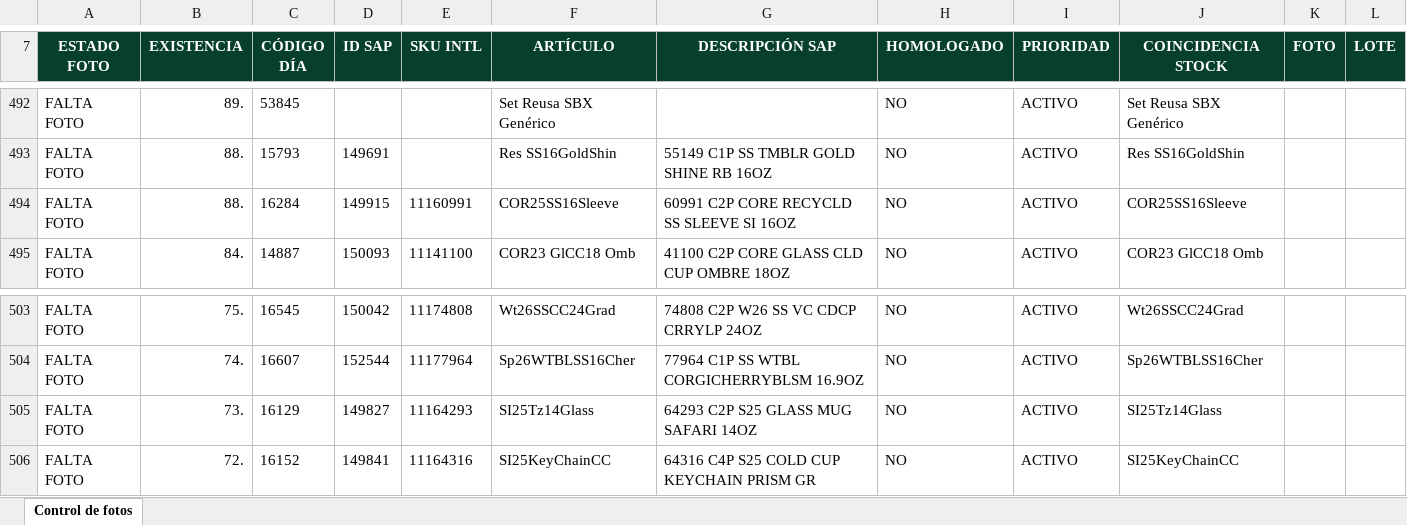
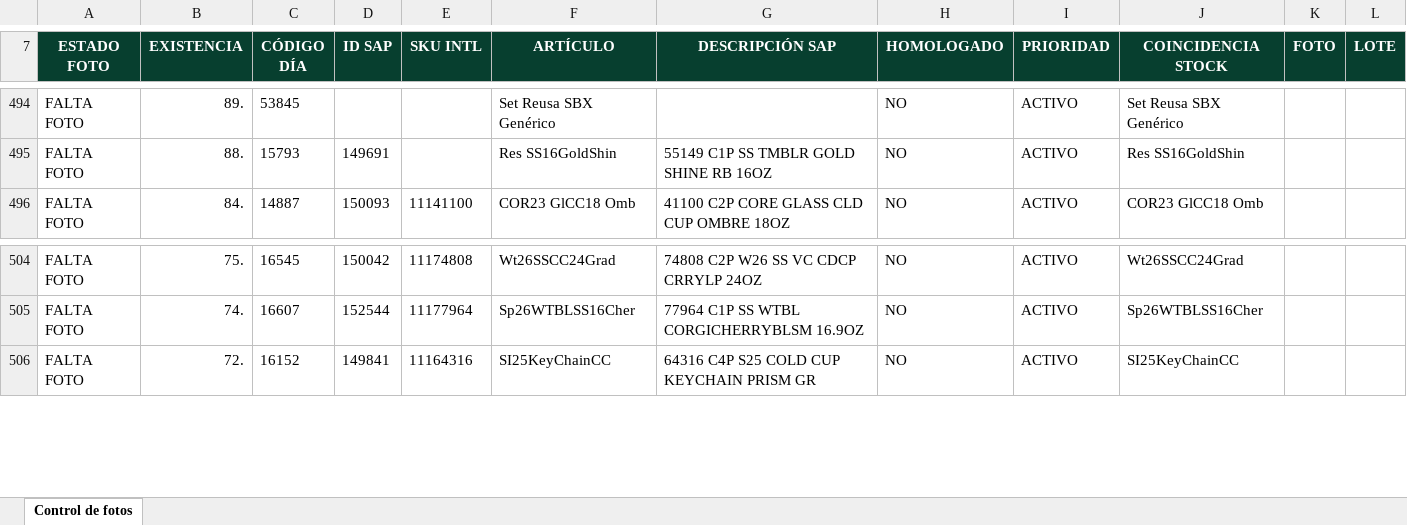
Before and after one commit to sbx-mex/CodeBrew_Merch, an Excel workbook: Control_Fotos_CodeBrew.xlsx, sheet Control de fotos, drawn as a sheet; only a part is shown, gaps mark what is left out; values as stored, in another font and other column widths than the file's, no borders; conditional formats and table styles not drawn; removed rows and columns are numbered as before the commit, all else as after; rows hold the shown columns only; the diff covers the shown part only; the diff names each change by its address in the sheet, - before the commit and + after, or states it on an @@ line.

```diff
--- a/Control_Fotos_CodeBrew.xlsx (sheet Control de fotos)
+++ b/Control_Fotos_CodeBrew.xlsx (sheet Control de fotos)
-row 494: FALTA FOTO | 88. | 16284 | 149915 | 11160991 | COR25SS16Sleeve | 60991 C2P CORE RECYCLD SS SLEEVE SI 16OZ | NO | ACTIVO | COR25SS16Sleeve
-row 505: FALTA FOTO | 73. | 16129 | 149827 | 11164293 | SI25Tz14Glass | 64293 C2P S25 GLASS MUG SAFARI 14OZ | NO | ACTIVO | SI25Tz14Glass
```
Also changed, not shown: 7 added rows and 5 removed rows elsewhere in this sheet, 8 other files.
